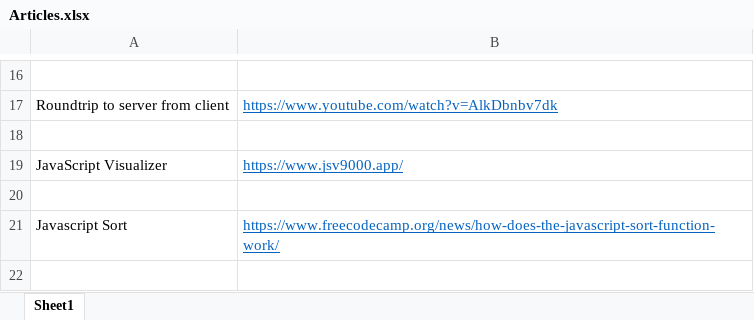
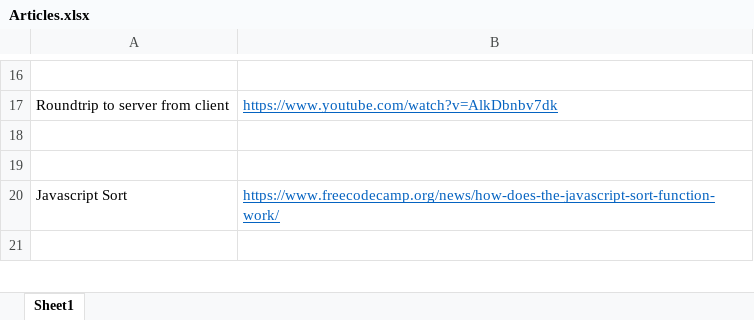
Before and after one commit to saranjbule/Notes, an Excel workbook: Web Dev/Articles.xlsx, sheet Sheet1, drawn as a sheet; only a part is shown, gaps mark what is left out; values as stored, in another font and other column widths than the file's, no borders; the diff names each change by its address in the sheet, - before the commit and + after, or states it on an @@ line.

```diff
--- a/Web Dev/Articles.xlsx (sheet Sheet1)
+++ b/Web Dev/Articles.xlsx (sheet Sheet1)
-row 19: JavaScript Visualizer | https://www.jsv9000.app/
```
Also changed, not shown: DSA/Article.xlsx, Misc/Core/Articles.xlsx, 27 other files.
